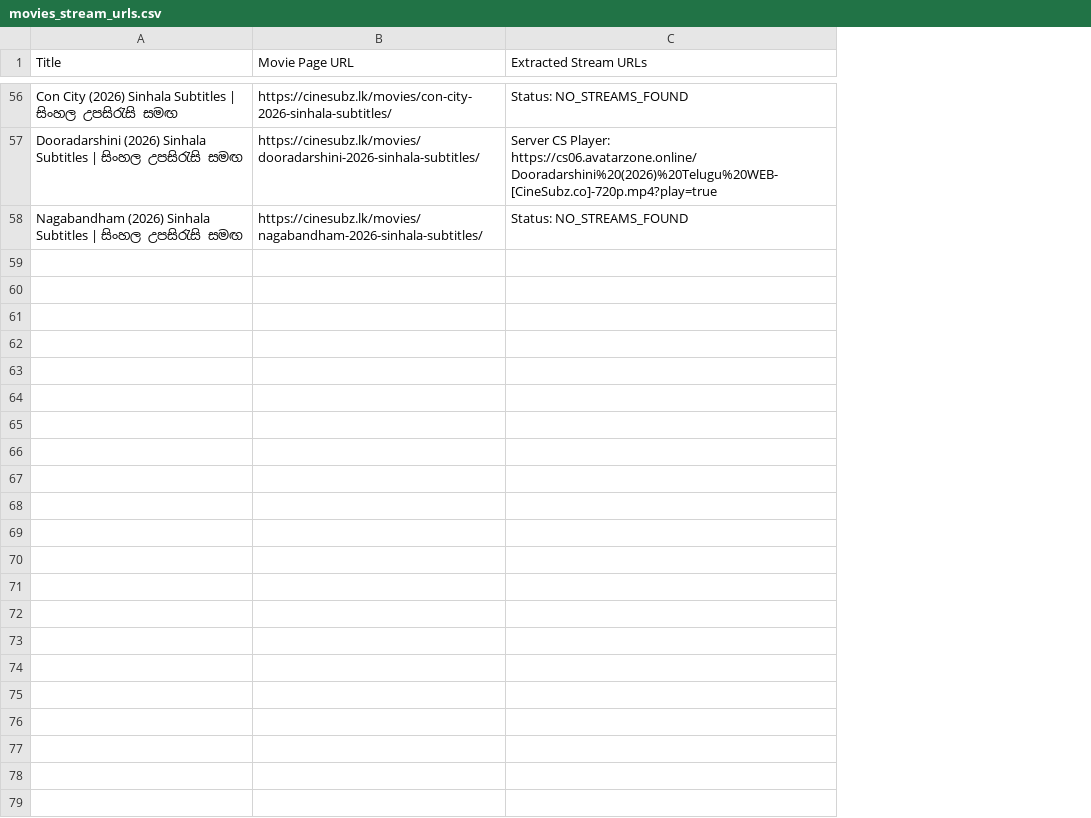
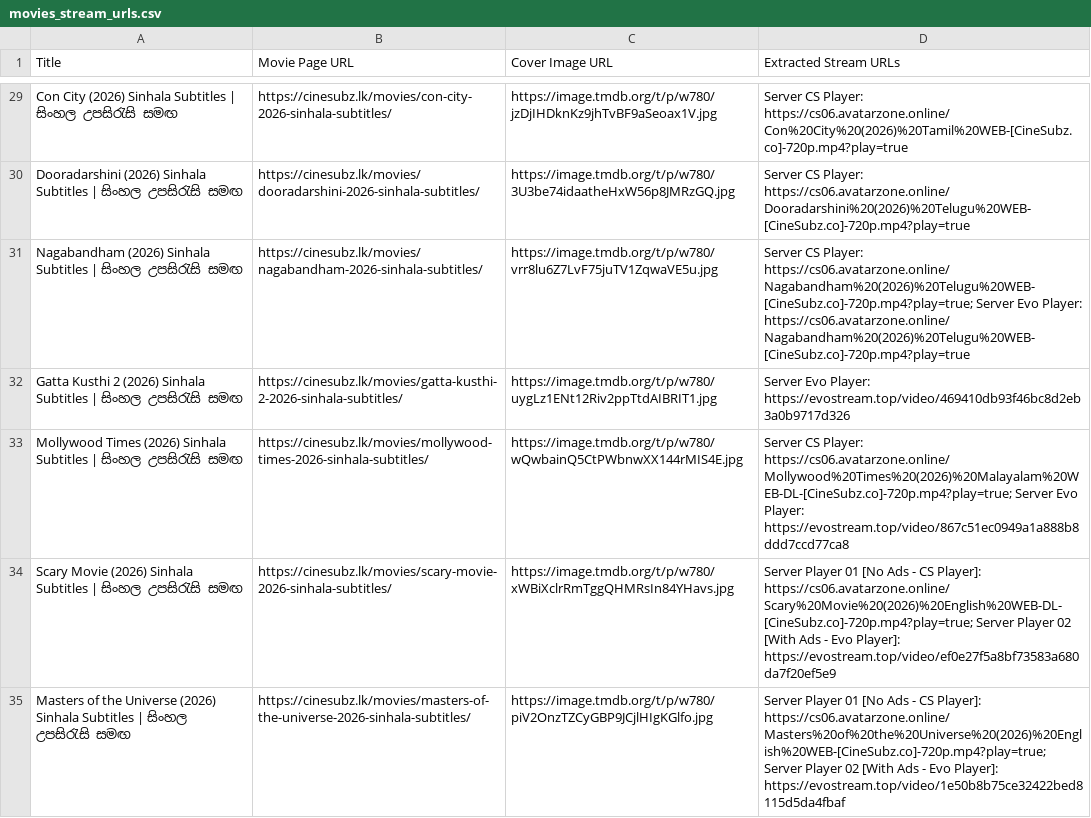
Before and after one commit to RukshanAmodya/MovieApp, a CSV file: movies_stream_urls.csv, drawn as a sheet; only a part is shown, gaps mark what is left out; addresses are those after the commit; the diff covers the shown part only; the diff names each change by its address in the sheet, - before the commit and + after, or states it on an @@ line.

Commit message:
Update crawler to extract movie cover image URLs

```diff
--- a/movies_stream_urls.csv
+++ b/movies_stream_urls.csv
+column C (Cover Image URL), rows 29-31: https://image.tmdb.org/t/p/w780/jzDjIHDknKz9jhTvBF9aSeoax1V.jpg | https://image.tmdb.org/t/p/w780/3U3be74idaatheHxW56p8JMRzGQ.jpg | https://image.tmdb.org/t/p/w780/vrr8lu6Z7LvF75juTV1ZqwaVE5u.jpg
-D29 (Extracted Stream URLs): Status: NO_STREAMS_FOUND
+D29 (Extracted Stream URLs): Server CS Player: https://cs06.avatarzone.online/Con%20City%20(2026)%20Tamil%20WEB-[CineSubz.co]-720p.mp4?play=true
-D31 (Extracted Stream URLs): Status: NO_STREAMS_FOUND
+D31 (Extracted Stream URLs): Server CS Player: https://cs06.avatarzone.online/Nagabandham%20(2026)%20Telugu%20WEB-[CineSubz.co]-720p.mp4?play=true; Server Evo Player: https://cs06.avatarzone.online/Nagabandham%20(2026)%20Telugu%20WEB-[CineSubz.co]-720p.mp4?play=true
+row 32: Gatta Kusthi 2 (2026) Sinhala Subtitles | සිංහල උපසිරැසි සමඟ | https://cinesubz.lk/movies/gatta-kusthi-2-2026-sinhala-subtitles/ | https://image.tmdb.org/t/p/w780/uygLz1ENt12Riv2ppTtdAIBRIT1.jpg | Server Evo Player: https://evostream.top/video/469410db93f46bc8d2eb3a0b9717d326
+row 33: Mollywood Times (2026) Sinhala Subtitles | සිංහල උපසිරැසි සමඟ | https://cinesubz.lk/movies/mollywood-times-2026-sinhala-subtitles/ | https://image.tmdb.org/t/p/w780/wQwbainQ5CtPWbnwXX144rMIS4E.jpg | Server CS Player: https://cs06.avatarzone.online/Mollywood%20Times%20(2026)%20Malayalam%20WEB-DL-[CineSubz.co]-720p.mp4?play=true; Server Evo Player: https://evostream.top/video/867c51ec0949a1a888b8ddd7ccd77ca8
+row 34: Scary Movie (2026) Sinhala Subtitles | සිංහල උපසිරැසි සමඟ | https://cinesubz.lk/movies/scary-movie-2026-sinhala-subtitles/ | https://image.tmdb.org/t/p/w780/xWBiXclrRmTggQHMRsIn84YHavs.jpg | Server Player 01 [No Ads - CS Player]: https://cs06.avatarzone.online/Scary%20Movie%20(2026)%20English%20WEB-DL-[CineSubz.co]-720p.mp4?play=true; Server Player 02 [With Ads - Evo Player]: https://evostream.top/video/ef0e27f5a8bf73583a680da7f20ef5e9
+row 35: Masters of the Universe (2026) Sinhala Subtitles | සිංහල උපසිරැසි සමඟ | https://cinesubz.lk/movies/masters-of-the-universe-2026-sinhala-subtitles/ | https://image.tmdb.org/t/p/w780/piV2OnzTZCyGBP9JCjlHIgKGlfo.jpg | Server Player 01 [No Ads - CS Player]: https://cs06.avatarzone.online/Masters%20of%20the%20Universe%20(2026)%20English%20WEB-[CineSubz.co]-720p.mp4?play=true; Server Player 02 [With Ads - Evo Player]: https://evostream.top/video/1e50b8b75ce32422bed8115d5da4fbaf
```
Also changed, not shown: 7 added rows, 27 removed rows and 10 edited cells elsewhere in this file, 1 other file.
